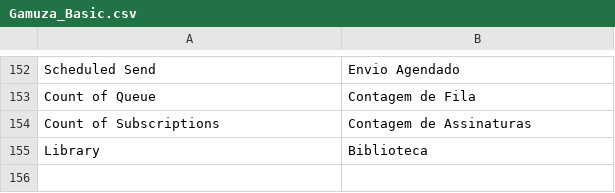
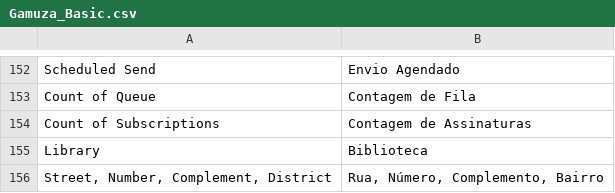
Before and after one commit to gamuzatech/tolucastore-openmage, a CSV file: app/locale/pt_BR/Gamuza_Basic.csv, drawn as a sheet; only a part is shown, gaps mark what is left out.

Commit message:
Atualizado modulo Gamuza_Basic: adicionado script SQL para note no attribute street

```diff
--- a/app/locale/pt_BR/Gamuza_Basic.csv
+++ b/app/locale/pt_BR/Gamuza_Basic.csv
@@ -155 +155,2 @@
 "Library","Biblioteca"
+"Street, Number, Complement, District","Rua, Número, Complemento, Bairro"
```
Also changed, not shown: 1 other file.
